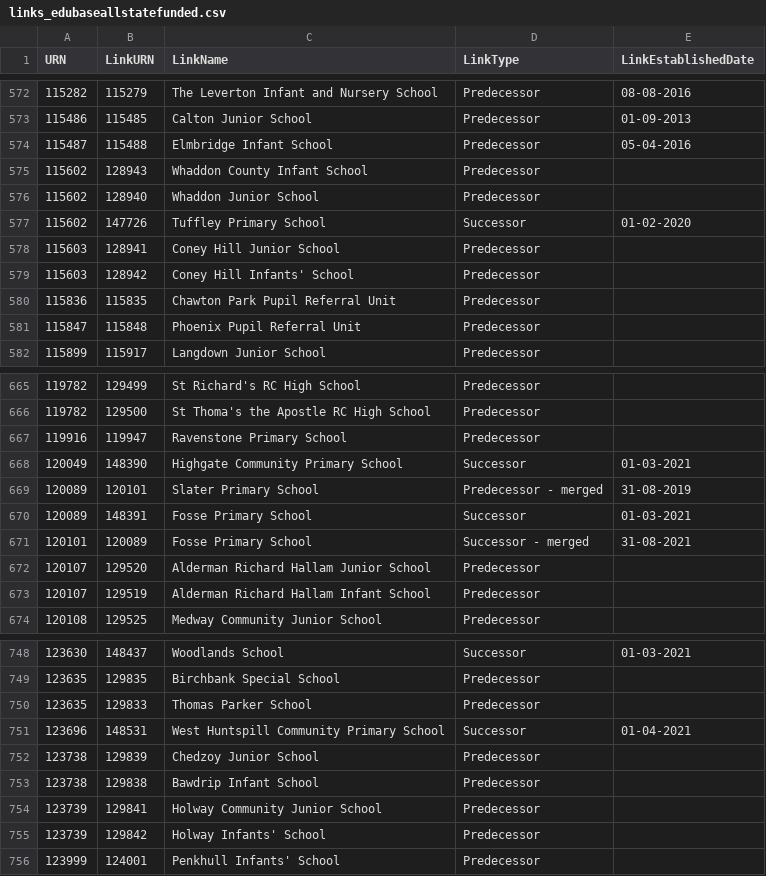
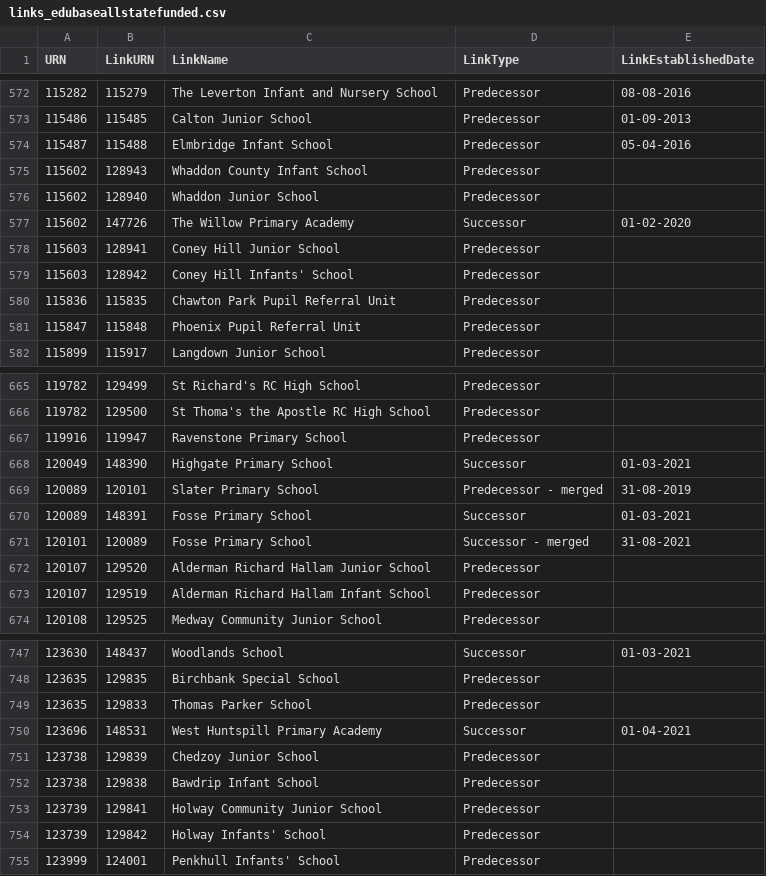
Before and after one commit to aircury/public-uk-education-data, a CSV file: edubase/state-funded/links_edubaseallstatefunded.csv, drawn as a sheet; only a part is shown, gaps mark what is left out; the diff covers the shown part only.

```diff
--- a/edubase/state-funded/links_edubaseallstatefunded.csv
+++ b/edubase/state-funded/links_edubaseallstatefunded.csv
@@ -576,3 +576,3 @@
 115602,128940,"Whaddon Junior School","Predecessor",""
-115602,147726,"Tuffley Primary School","Successor","01-02-2020"
+115602,147726,"The Willow Primary Academy","Successor","01-02-2020"
 115603,128941,"Coney Hill Junior School","Predecessor",""
@@ -667,3 +667,3 @@
 119916,119947,"Ravenstone Primary School","Predecessor",""
-120049,148390,"Highgate Community Primary School","Successor","01-03-2021"
+120049,148390,"Highgate Primary School","Successor","01-03-2021"
 120089,120101,"Slater Primary School","Predecessor - merged","31-08-2019"
@@ -750,3 +749,3 @@
 123635,129833,"Thomas Parker School","Predecessor",""
-123696,148531,"West Huntspill Community Primary School","Successor","01-04-2021"
+123696,148531,"West Huntspill Primary Academy","Successor","01-04-2021"
 123738,129839,"Chedzoy Junior School","Predecessor",""
```
Also changed, not shown: 2 removed rows and 5 edited cells elsewhere in this file, edubase/childrens-centres/edubaseallchildrencentre.csv, 4 other files.
